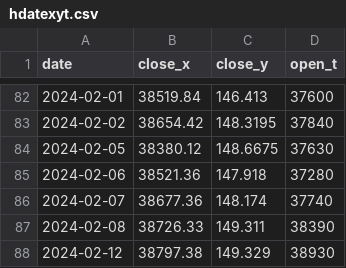
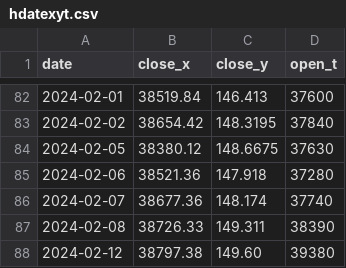
Before and after one commit to BEROCHLU/sakata, a CSV file: csv/hdatexyt.csv, drawn as a sheet; only a part is shown, gaps mark what is left out.

```diff
--- a/csv/hdatexyt.csv
+++ b/csv/hdatexyt.csv
@@ -87,2 +87,2 @@ date,close_x,close_y,open_t
 2024-02-08,38726.33,149.311,38390
-2024-02-12,38797.38,149.329,38930
+2024-02-12,38797.38,149.60,39380
```
Also changed, not shown: 8 other files.
